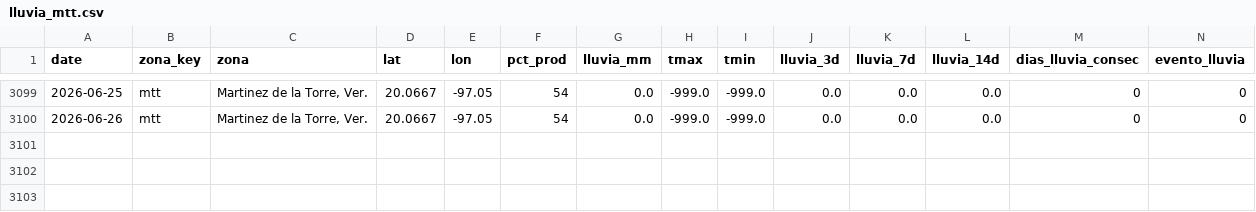
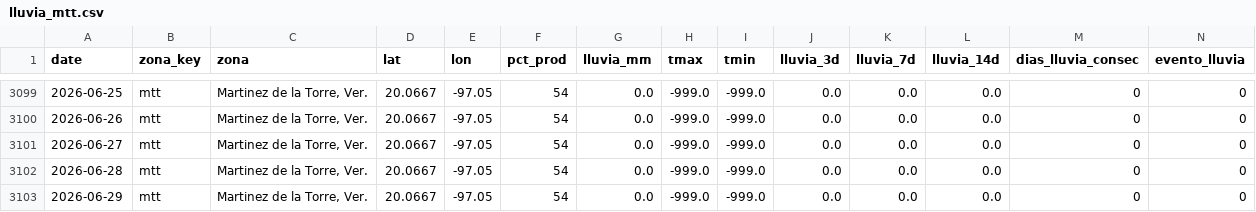
Before and after one commit to savic14/lime_intel, a CSV file: data/processed/lluvia_mtt.csv, drawn as a sheet; only a part is shown, gaps mark what is left out.

```diff
--- a/data/processed/lluvia_mtt.csv
+++ b/data/processed/lluvia_mtt.csv
@@ -3100 +3100,4 @@ date,zona_key,zona,lat,lon,pct_prod,lluvia_mm,tmax,tmin,lluvia_3d,lluvia_7d,lluv
 2026-06-26,mtt,"Martinez de la Torre, Ver.",20.0667,-97.05,54,0.0,-999.0,-999.0,0.0,0.0,0.0,0,0
+2026-06-27,mtt,"Martinez de la Torre, Ver.",20.0667,-97.05,54,0.0,-999.0,-999.0,0.0,0.0,0.0,0,0
+2026-06-28,mtt,"Martinez de la Torre, Ver.",20.0667,-97.05,54,0.0,-999.0,-999.0,0.0,0.0,0.0,0,0
+2026-06-29,mtt,"Martinez de la Torre, Ver.",20.0667,-97.05,54,0.0,-999.0,-999.0,0.0,0.0,0.0,0,0
```
Also changed, not shown: data/processed/lluvia_tabasco.csv, data/processed/lluvia_tuxtepec.csv, 8 other files.
